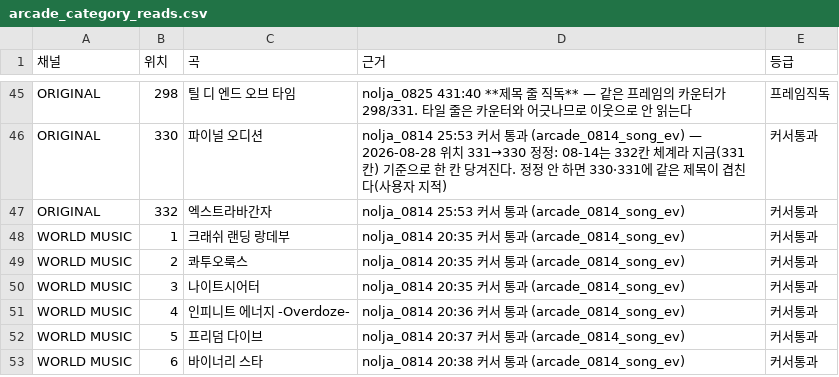
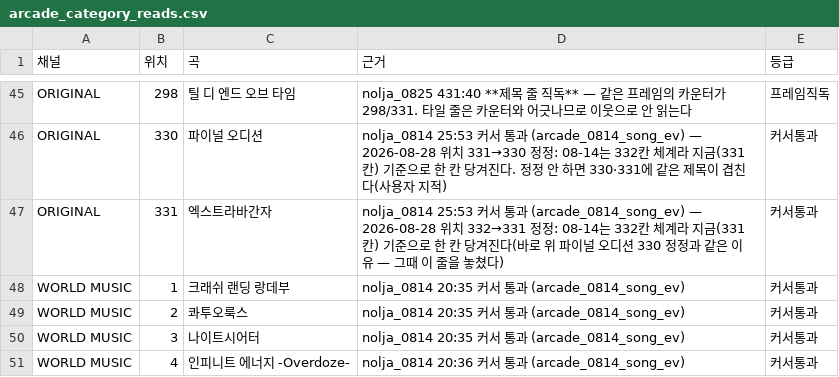
Before and after one commit to khal1234/pump-zone-order, a CSV file: out/arcade_category_reads.csv, drawn as a sheet; only a part is shown, gaps mark what is left out; the shorter side is filled out with more unchanged rows.

```diff
--- a/out/arcade_category_reads.csv
+++ b/out/arcade_category_reads.csv
@@ -46,3 +46,3 @@ ORIGINAL,298,틸 디 엔드 오브 타임,nolja_0825 431:40 **제목 줄 직독*
 ORIGINAL,330,파이널 오디션,nolja_0814 25:53 커서 통과 (arcade_0814_song_ev) — 2026-08-28 위치 331→330 정정: 08-14는 332칸 체계라 지금(331칸) 기준으로 한 칸 당겨진다. 정정 안 하면 330·331에 같은 제목이 겹친다(사용자 지적),커서통과
-ORIGINAL,332,엑스트라바간자,nolja_0814 25:53 커서 통과 (arcade_0814_song_ev),커서통과
+ORIGINAL,331,엑스트라바간자,nolja_0814 25:53 커서 통과 (arcade_0814_song_ev) — 2026-08-28 위치 332→331 정정: 08-14는 332칸 체계라 지금(331칸) 기준으로 한 칸 당겨진다(바로 위 파이널 오디션 330 정정과 같은 이유 — 그때 이 줄을 놓쳤다),커서통과
 WORLD MUSIC,1,크래쉬 랜딩 랑데부,nolja_0814 20:35 커서 통과 (arcade_0814_song_ev),커서통과
```
